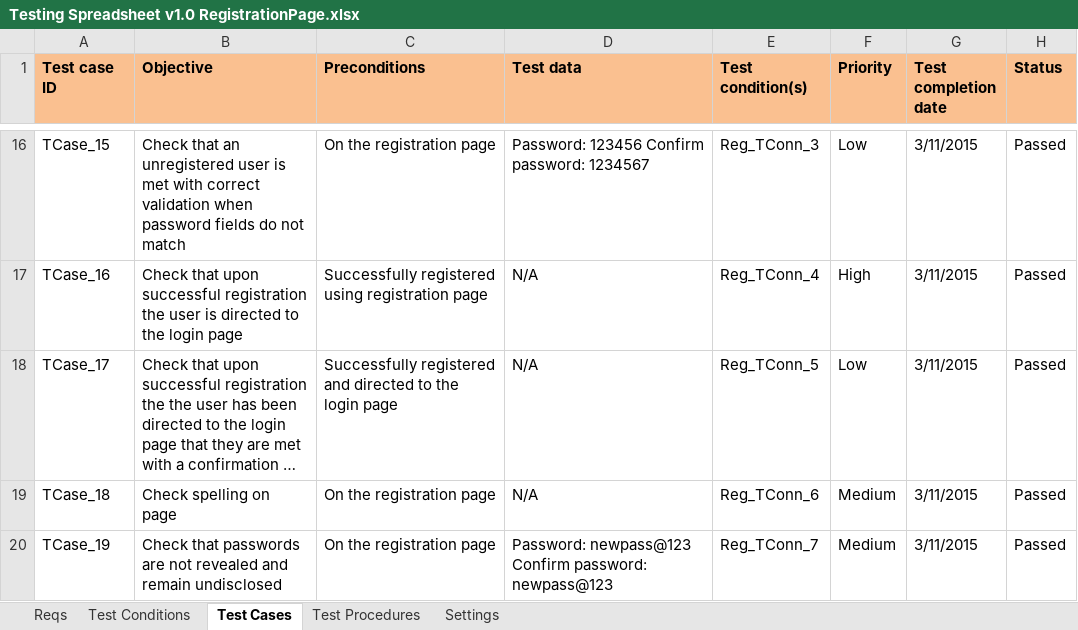
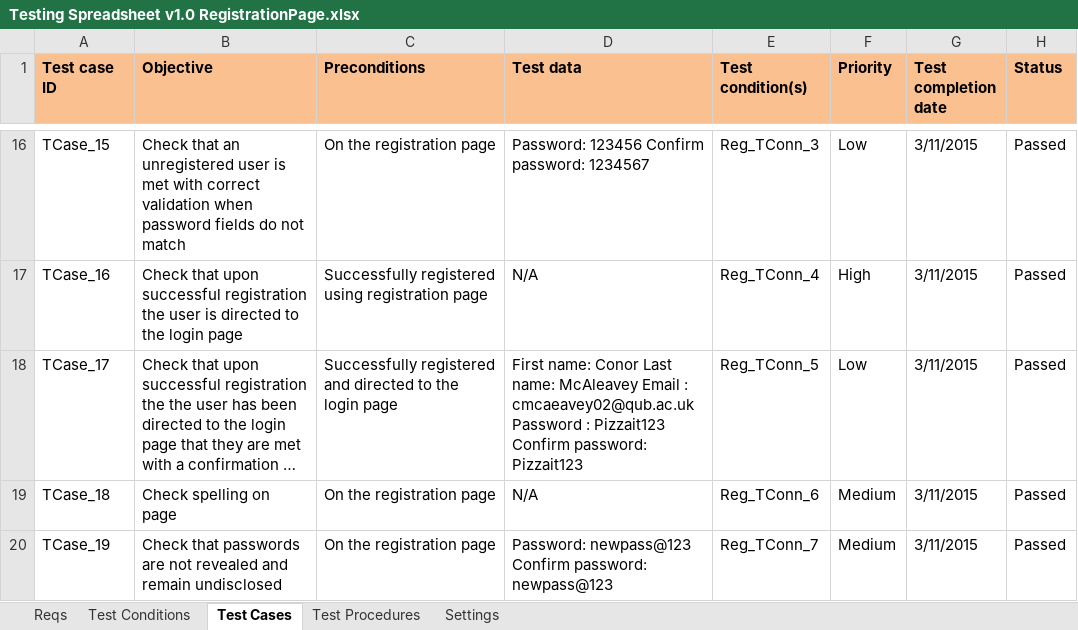
Before and after one commit to KevinOHare/Software-Testing-And-Verification, an Excel workbook: Testing Spreadsheet v1.0 RegistrationPage.xlsx, sheet Test Cases, drawn as a sheet; only a part is shown, gaps mark what is left out; long unchanged cells end in …; values as stored, in another font and other column widths than the file's, no borders; charts and pictures and conditional formats not drawn; the diff covers the shown part only; the diff names each change by its address in the sheet, - before the commit and + after, or states it on an @@ line.

Commit message:
Final_Reg_Tests_And_Suite

```diff
--- a/Testing Spreadsheet v1.0 RegistrationPage.xlsx (sheet Test Cases)
+++ b/Testing Spreadsheet v1.0 RegistrationPage.xlsx (sheet Test Cases)
-D18 (Test data): N/A
+D18 (Test data): First name: Conor Last name: McAleavey Email : cmcaeavey02@qub.ac.uk Password : Pizzait123 Confirm password: Pizzait123
```
Also changed, not shown: 1 added row, 1 removed row, 8 edited cells and cell formats elsewhere in this sheet, sheet Test Procedures, sheet Test Conditions, charts or pictures, 22 other files.
